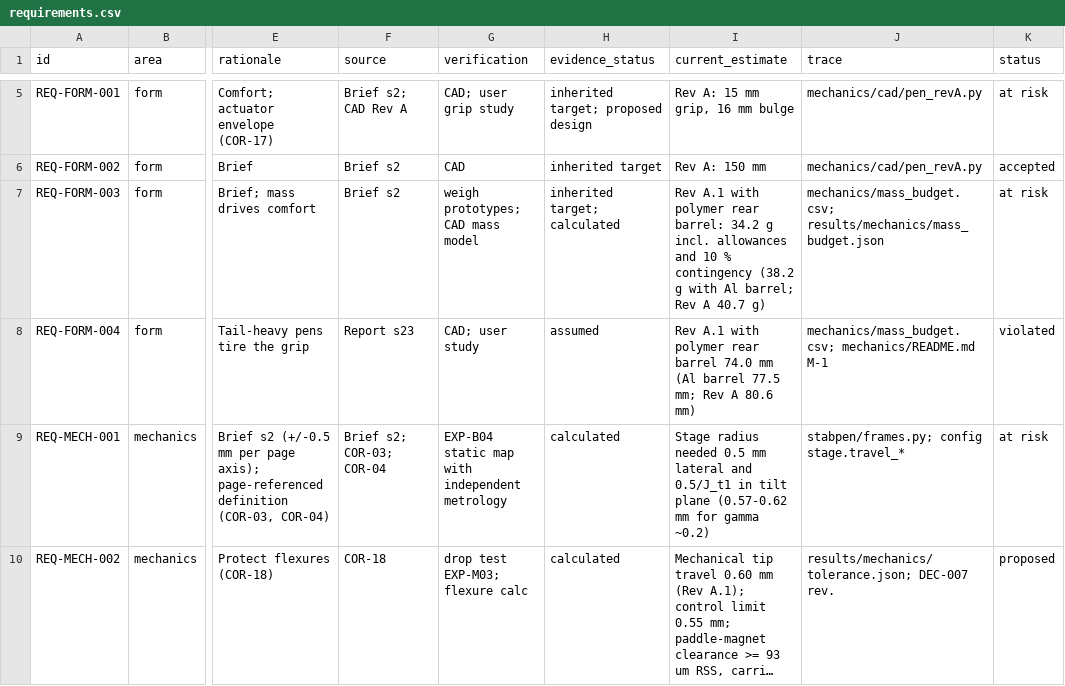
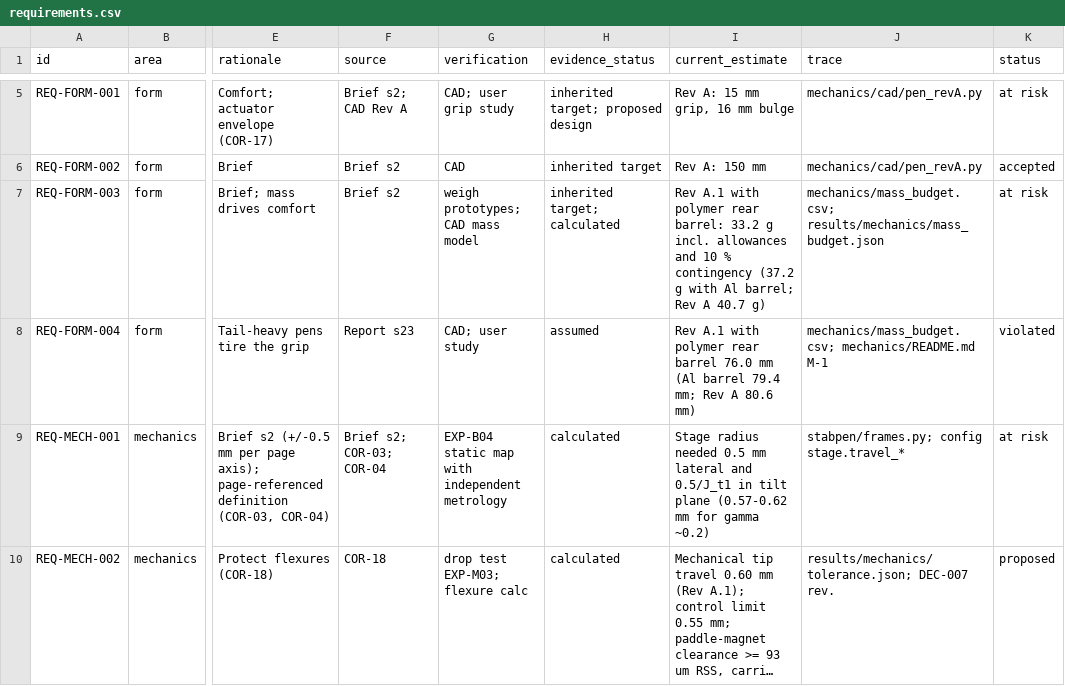
Before and after one commit to adambickerdike/Stabilisation_Pen, a CSV file: docs/requirements.csv, drawn as a sheet; only a part is shown, gaps mark what is left out; long unchanged cells end in …; the diff names each change by its address in the sheet, - before the commit and + after, or states it on an @@ line.

```diff
--- a/docs/requirements.csv
+++ b/docs/requirements.csv
-I7 (current_estimate): …rear barrel: 34.2 g incl. allowances and 10 % contingency (38.2 g with…
+I7 (current_estimate): …rear barrel: 33.2 g incl. allowances and 10 % contingency (37.2 g with…
-I8 (current_estimate): …rear barrel 74.0 mm (Al barrel 77.5 mm; Rev…
+I8 (current_estimate): …rear barrel 76.0 mm (Al barrel 79.4 mm; Rev…
```
Also changed, not shown: mechanics/mass_budget.csv, 13 other files.
